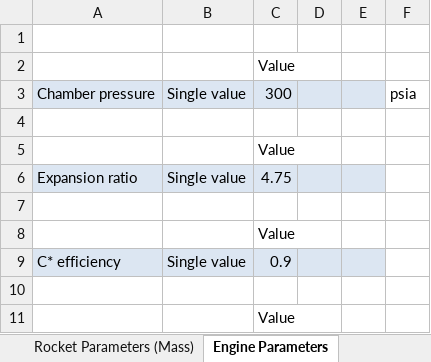
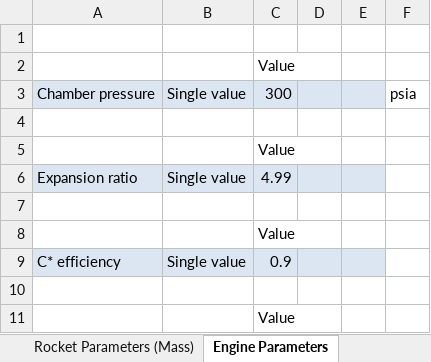
Before and after one commit to UAH-IREC/IREC-ROCSIM, an Excel workbook: simconfig.xlsx, sheet Engine Parameters, drawn as a sheet; only a part is shown; values as stored, in another font and other column widths than the file's, no borders; the diff names each change by its address in the sheet, - before the commit and + after, or states it on an @@ line.

```diff
--- a/simconfig.xlsx (sheet Engine Parameters)
+++ b/simconfig.xlsx (sheet Engine Parameters)
-C6: 4.75
+C6: 4.99
```
Also changed, not shown: sheet Propellant Parameters (Tanks), sheet Rocket Parameters (Mass), 1 other file.
